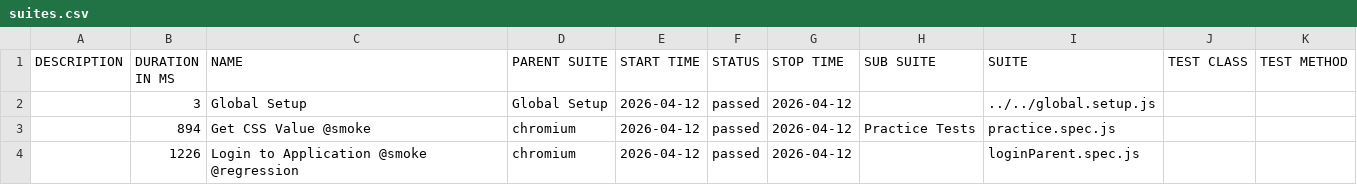
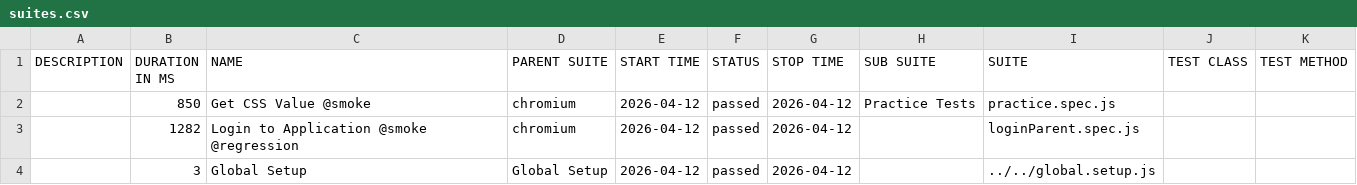
Before and after one commit to sakshanjsr/playwrightFramework_07, a CSV file: data/suites.csv, drawn as a sheet; removed rows and columns are numbered as before the commit, all else as after; the diff names each change by its address in the sheet, - before the commit and + after, or states it on an @@ line.

```diff
--- a/data/suites.csv
+++ b/data/suites.csv
+row 2:  | 850 | Get CSS Value @smoke | chromium | 2026-04-12 | passed | 2026-04-12 | Practice Tests | practice.spec.js
+row 3:  | 1282 | Login to Application @smoke @regression | chromium | 2026-04-12 | passed | 2026-04-12 |  | loginParent.spec.js
-row 3:  | 894 | Get CSS Value @smoke | chromium | 2026-04-12 | passed | 2026-04-12 | Practice Tests | practice.spec.js
-row 4:  | 1226 | Login to Application @smoke @regression | chromium | 2026-04-12 | passed | 2026-04-12 |  | loginParent.spec.js
```
Also changed, not shown: 33 other files.
